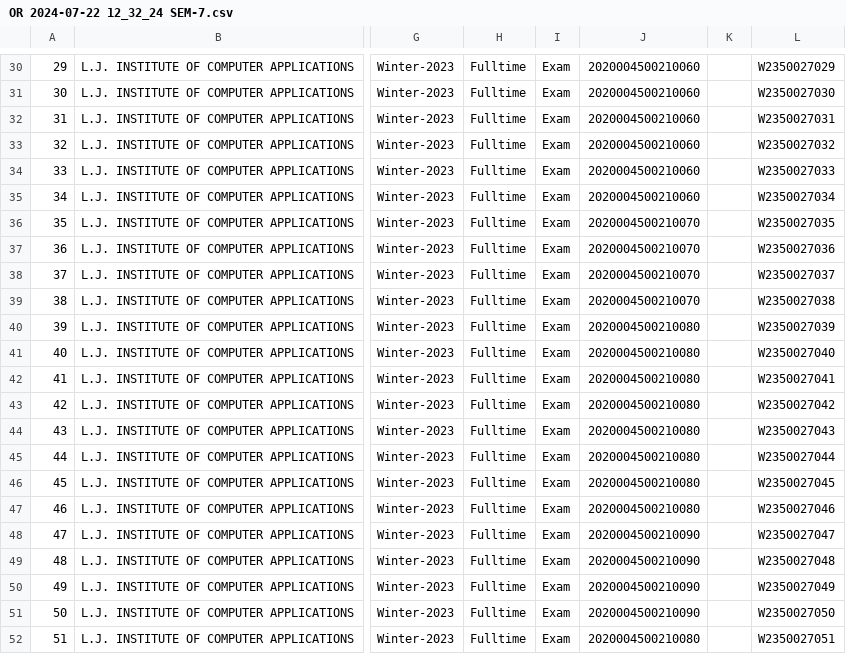
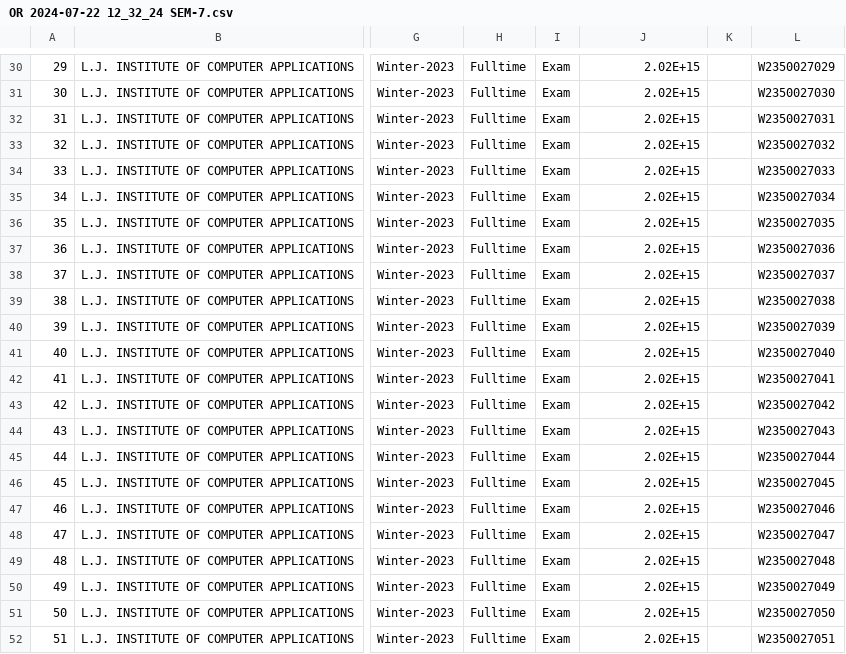
Before and after one commit to Aayush14Shah/BackLogTrackingSystem, a CSV file: OR 2024-07-22 12_32_24 SEM-7.csv, drawn as a sheet; only a part is shown, gaps mark what is left out; the diff covers the shown part only; the diff names each change by its address in the sheet, - before the commit and + after, or states it on an @@ line.

```diff
--- a/OR 2024-07-22 12_32_24 SEM-7.csv
+++ b/OR 2024-07-22 12_32_24 SEM-7.csv
-J30:J35: 2020004500210060
+J30:J35: 2.02E+15
-J36:J39: 2020004500210070
+J36:J39: 2.02E+15
-J40:J47: 2020004500210080
+J40:J47: 2.02E+15
-J48:J51: 2020004500210090
+J48:J51: 2.02E+15
-J52: 2020004500210080
+J52: 2.02E+15
```
Also changed, not shown: 28 edited cells elsewhere in this file, 6 other files.
